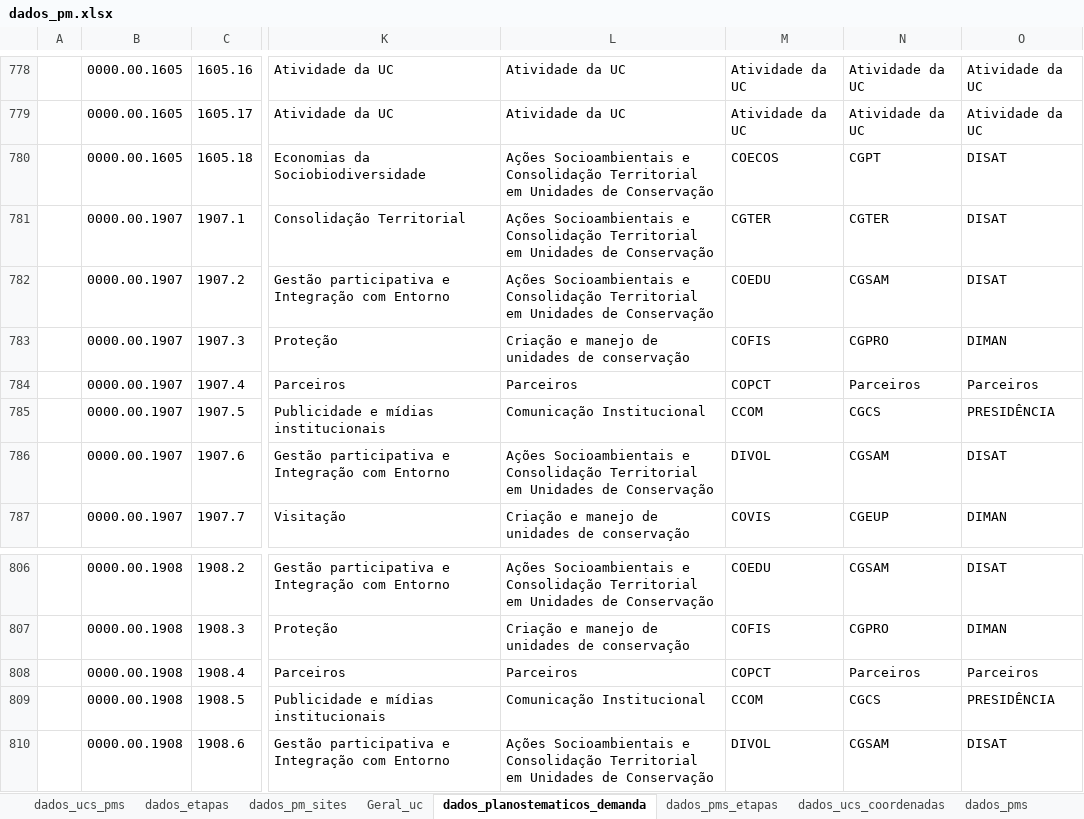
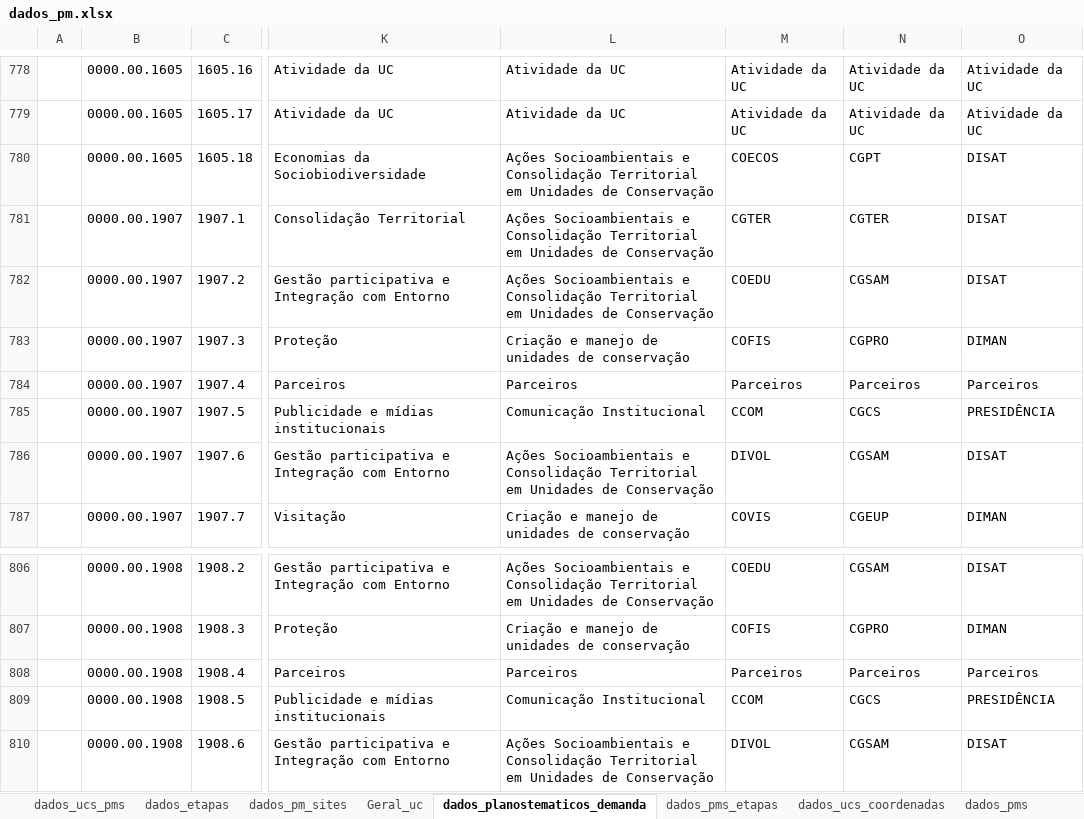
Before and after one commit to cecscruz/painel-planos-de-manejo-teste, an Excel workbook: dados_pm.xlsx, sheet dados_planostematicos_demanda, drawn as a sheet; only a part is shown, gaps mark what is left out; values as stored, in another font and other column widths than the file's, no borders; table styles not drawn; the diff covers the shown part only; the diff names each change by its address in the sheet, - before the commit and + after, or states it on an @@ line.

```diff
--- a/dados_pm.xlsx (sheet dados_planostematicos_demanda)
+++ b/dados_pm.xlsx (sheet dados_planostematicos_demanda)
-M784: COPCT
+M784: Parceiros
-M808: COPCT
+M808: Parceiros
```
Also changed, not shown: 7 edited cells elsewhere in this sheet, sheet Geral_uc, sheet dados_pms, sheet dados_ucs_pms, sheet dados_pms_etapas.
